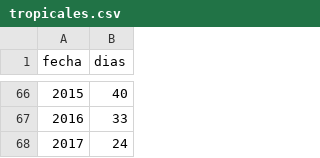
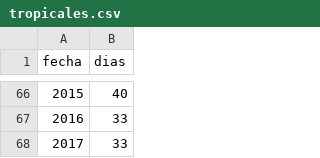
Before and after one commit to vulturno/forno, a CSV file: tropicales.csv, drawn as a sheet; only a part is shown, gaps mark what is left out.

```diff
--- a/tropicales.csv
+++ b/tropicales.csv
@@ -67,2 +67,2 @@ fecha,dias
 2016,33
-2017,24
+2017,33
```
Also changed, not shown: temperaturas.csv.
